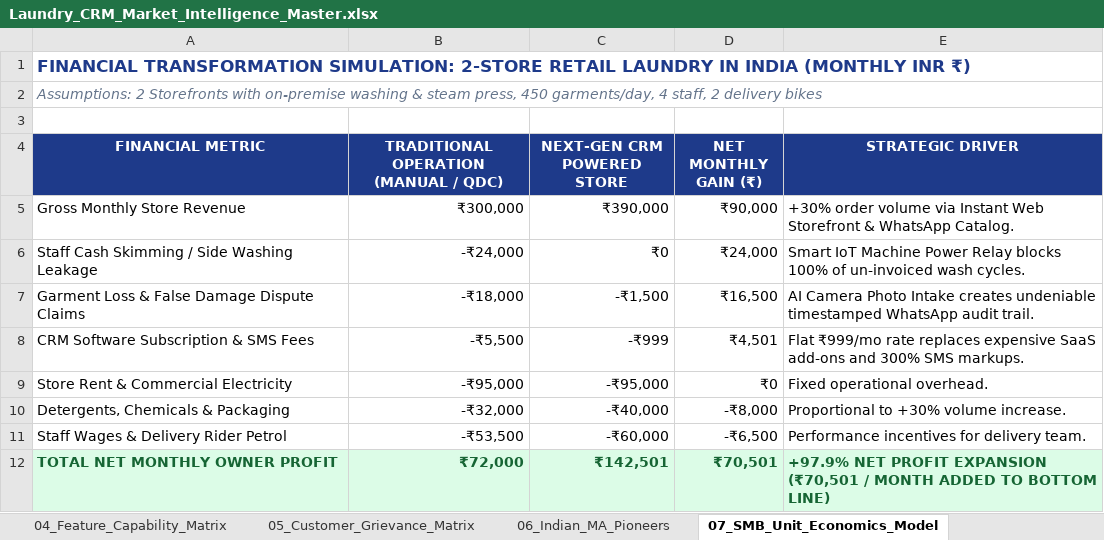
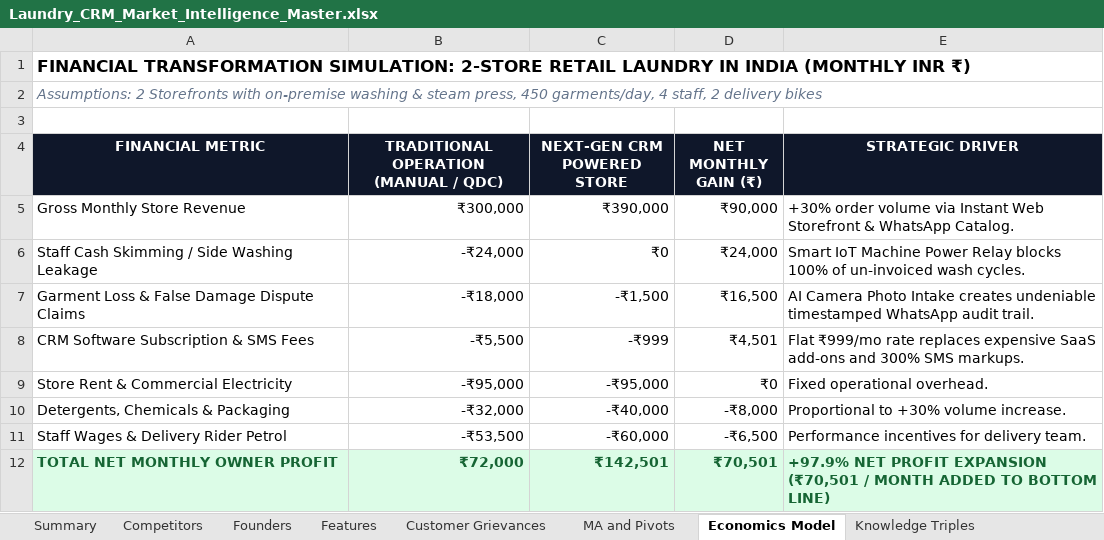
Before and after one commit to sangeeth98/laundry-crm-research, an Excel workbook: data/Laundry_CRM_Market_Intelligence_Master.xlsx, sheet Economics Model, drawn as a sheet; values as stored, in another font and other column widths than the file's, no borders; the diff names each change by its address in the sheet, - before the commit and + after, or states it on an @@ line.

Commit message:
feat: expand master laundry CRM dataset to 50+ entities, update founder dossiers, simplify sheet names and apply modern executive styling to Excel output

```diff
--- a/data/Laundry_CRM_Market_Intelligence_Master.xlsx (sheet Economics Model)
+++ b/data/Laundry_CRM_Market_Intelligence_Master.xlsx (sheet Economics Model)
-sheet tab: 04_Feature_Capability_Matrix
+sheet tab: Features
-sheet tab: 05_Customer_Grievance_Matrix
+sheet tab: Customer Grievances
-sheet tab: 06_Indian_MA_Pioneers
+sheet tab: MA and Pivots
-sheet tab: 07_SMB_Unit_Economics_Model
+sheet tab: Economics Model
-A1 text colour: #1E3A8A
+A1 text colour: black
-A4:E4 fill: #1E3A8A
+A4:E4 fill: #0F172A
```
Also changed, not shown: sheet Knowledge Triples, sheet Competitors, sheet Features, sheet Founders, sheet Summary, sheet MA and Pivots, 1 more sheet, other sheet tabs, 6 other files.
